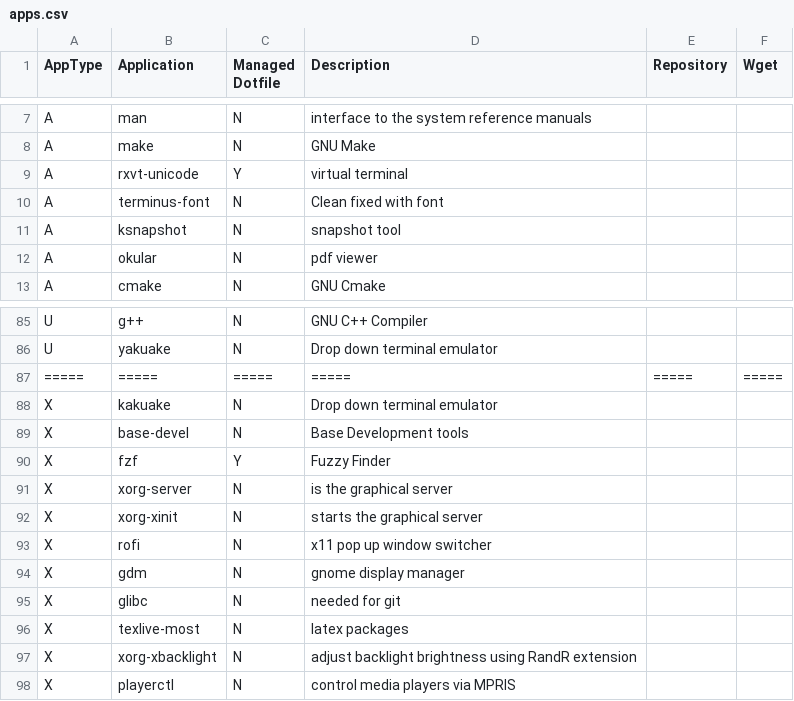
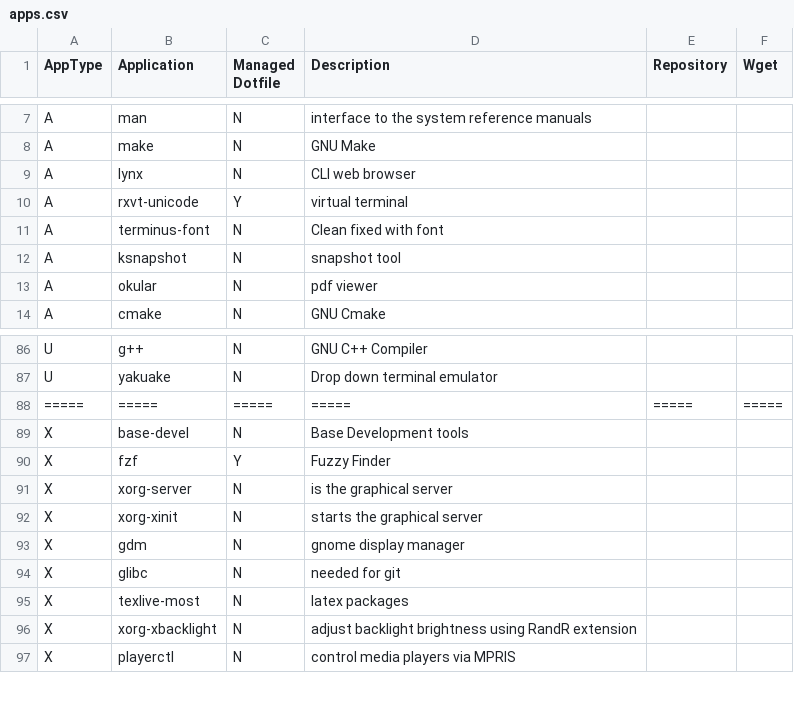
Before and after one commit to gutelfuldead/dotfiles, a CSV file: apps.csv, drawn as a sheet; only a part is shown, gaps mark what is left out.

```diff
--- a/apps.csv
+++ b/apps.csv
@@ -8,2 +8,3 @@ A,man,N,interface to the system reference manuals,,
 A,make,N,GNU Make,,
+A,lynx,N,CLI web browser,,
 A,rxvt-unicode,Y,virtual terminal,,
@@ -87,3 +88,2 @@ U,yakuake,N,Drop down terminal emulator,,
 =====,=====,=====,=====,=====,=====
-X,kakuake,N,Drop down terminal emulator,,
 X,base-devel,N,Base Development tools,,
@@ -92,3 +92,2 @@ X,xorg-server,N,is the graphical server,,
 X,xorg-xinit,N,starts the graphical server,,
-X,rofi,N,x11 pop up window switcher,,
 X,gdm,N,gnome display manager,,
```
Also changed, not shown: 3 other files.
